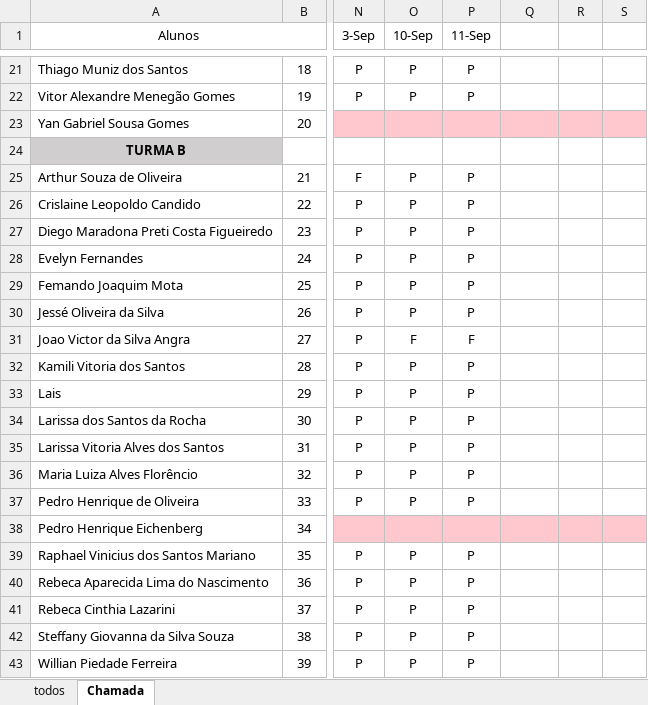
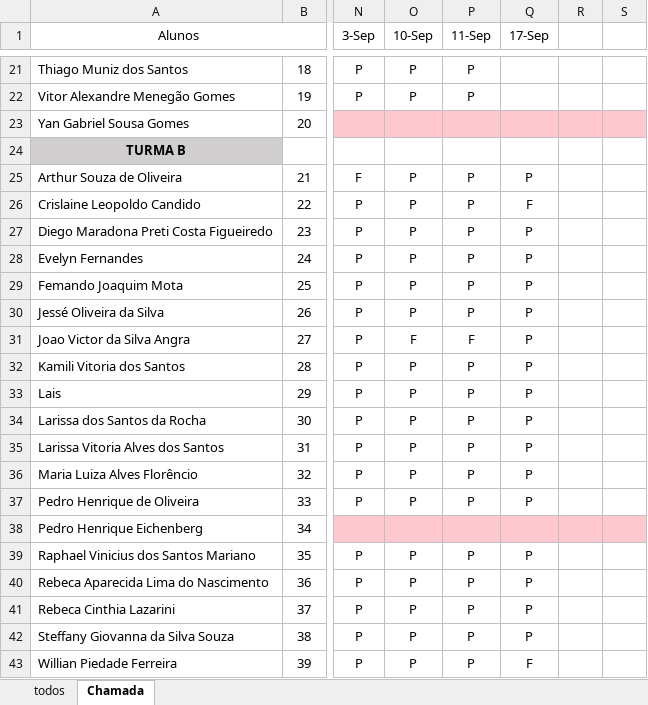
Before and after one commit to Lucaspaiva00/julia_calhau-2024, an Excel workbook: 2DES/frequencia.xlsx, sheet Chamada, drawn as a sheet; only a part is shown, gaps mark what is left out; values as stored, in another font and other column widths than the file's, no borders; conditional formats not drawn; the diff names each change by its address in the sheet, - before the commit and + after, or states it on an @@ line.

Commit message:
CHAMADA

```diff
--- a/2DES/frequencia.xlsx (sheet Chamada)
+++ b/2DES/frequencia.xlsx (sheet Chamada)
-Q1: (empty)
+Q1: 17-Sep
-Q25 (17-Sep): (empty)
+Q25 (17-Sep): P
-Q26 (17-Sep): (empty)
+Q26 (17-Sep): F
-Q27:Q37 (17-Sep): (empty)
+Q27:Q37 (17-Sep): P
-Q39:Q42 (17-Sep): (empty)
+Q39:Q42 (17-Sep): P
-Q43 (17-Sep): (empty)
+Q43 (17-Sep): F
```
